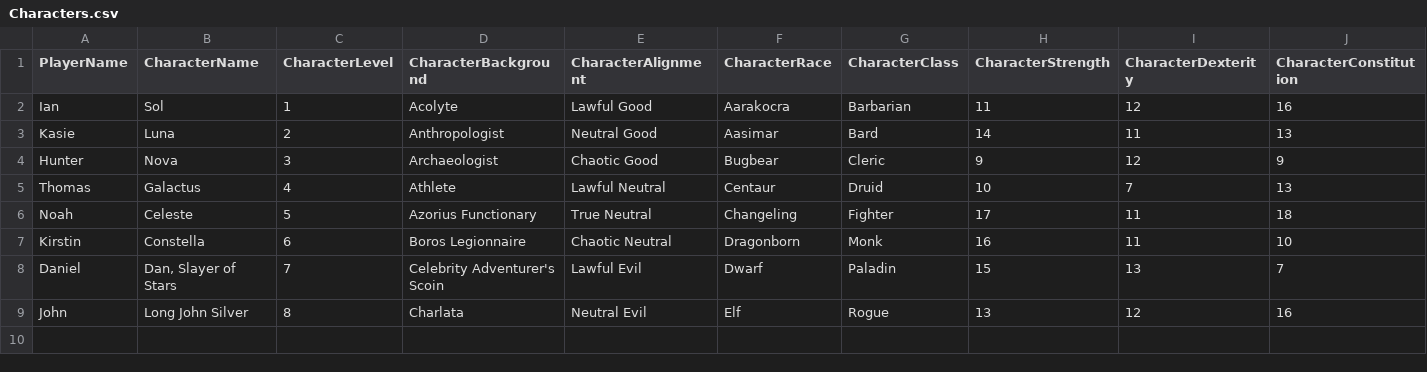
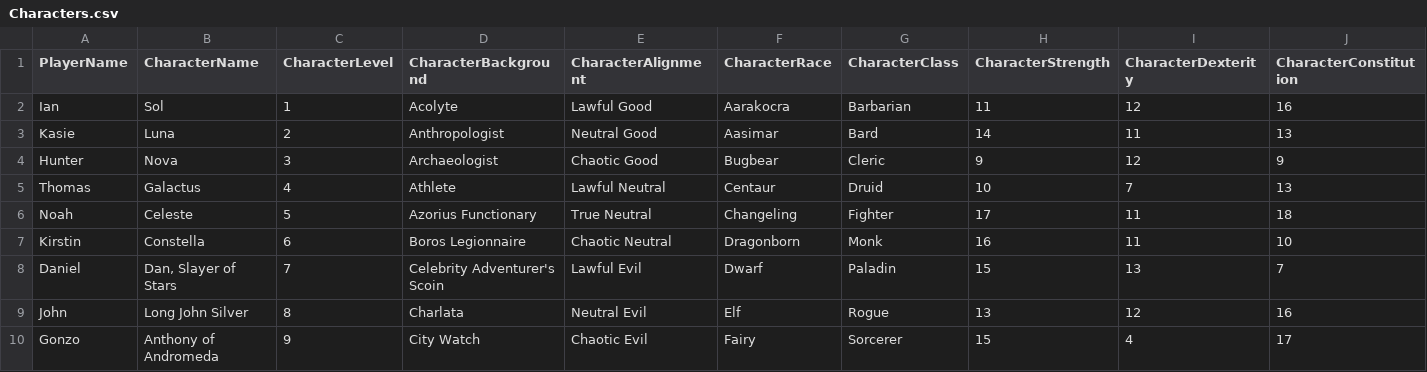
Before and after one commit to IanMcHall/Dungeon-Master-v2, a CSV file: bin/Debug/net5.0/Characters.csv, drawn as a sheet; only a part is shown; rows hold the shown columns only; the diff names each change by its address in the sheet, - before the commit and + after, or states it on an @@ line.

```diff
--- a/bin/Debug/net5.0/Characters.csv
+++ b/bin/Debug/net5.0/Characters.csv
+row 10: Gonzo | Anthony of Andromeda | 9 | City Watch | Chaotic Evil | Fairy | Sorcerer | 15 | 4 | 17
```
Also changed, not shown: bin/Debug/net5.0/bin/Debug/net5.0/Characters.csv, 22 other files.
